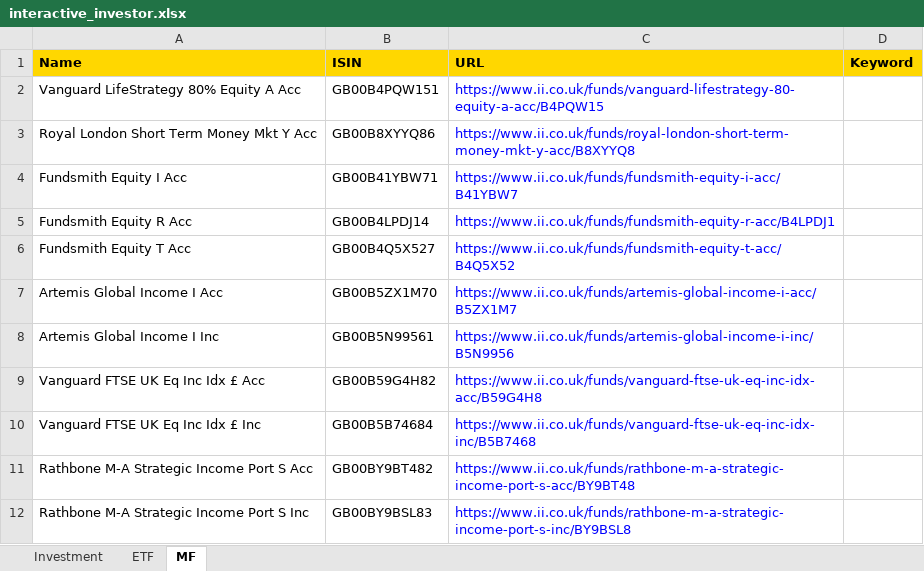
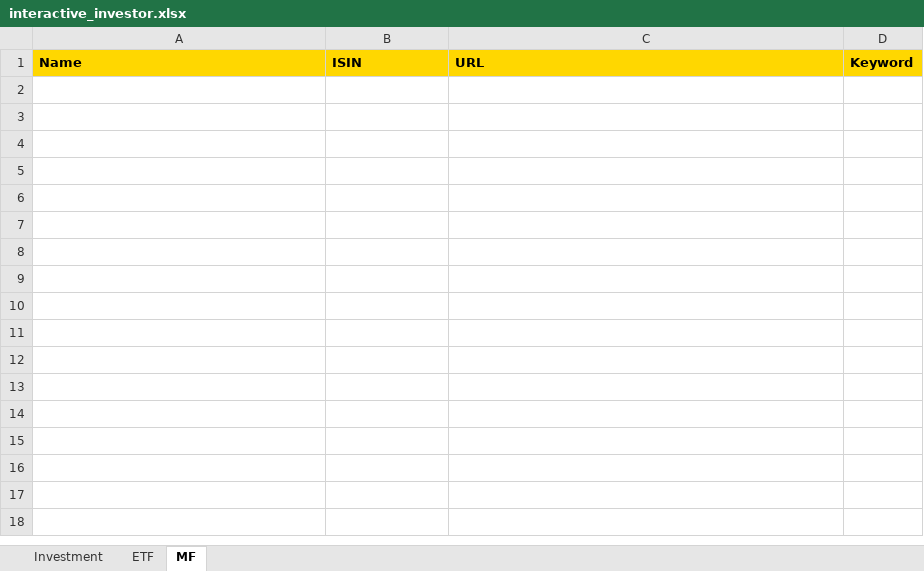
Before and after one commit to amineautomation2/concurrent-7, an Excel workbook: spreadsheet/interactive_investor.xlsx, sheet MF, drawn as a sheet; values as stored, in another font and other column widths than the file's, no borders; the diff names each change by its address in the sheet, - before the commit and + after, or states it on an @@ line.

```diff
--- a/spreadsheet/interactive_investor.xlsx (sheet MF)
+++ b/spreadsheet/interactive_investor.xlsx (sheet MF)
-row 2: Vanguard LifeStrategy 80% Equity A Acc | GB00B4PQW151 | https://www.ii.co.uk/funds/vanguard-lifestrategy-80-equity-a-acc/B4PQW15
-row 3: Royal London Short Term Money Mkt Y Acc | GB00B8XYYQ86 | https://www.ii.co.uk/funds/royal-london-short-term-money-mkt-y-acc/B8XYYQ8
-row 4: Fundsmith Equity I Acc | GB00B41YBW71 | https://www.ii.co.uk/funds/fundsmith-equity-i-acc/B41YBW7
-row 5: Fundsmith Equity R Acc | GB00B4LPDJ14 | https://www.ii.co.uk/funds/fundsmith-equity-r-acc/B4LPDJ1
-row 6: Fundsmith Equity T Acc | GB00B4Q5X527 | https://www.ii.co.uk/funds/fundsmith-equity-t-acc/B4Q5X52
-row 7: Artemis Global Income I Acc | GB00B5ZX1M70 | https://www.ii.co.uk/funds/artemis-global-income-i-acc/B5ZX1M7
-row 8: Artemis Global Income I Inc | GB00B5N99561 | https://www.ii.co.uk/funds/artemis-global-income-i-inc/B5N9956
-row 9: Vanguard FTSE UK Eq Inc Idx £ Acc | GB00B59G4H82 | https://www.ii.co.uk/funds/vanguard-ftse-uk-eq-inc-idx-acc/B59G4H8
-row 10: Vanguard FTSE UK Eq Inc Idx £ Inc | GB00B5B74684 | https://www.ii.co.uk/funds/vanguard-ftse-uk-eq-inc-idx-inc/B5B7468
-row 11: Rathbone M-A Strategic Income Port S Acc | GB00BY9BT482 | https://www.ii.co.uk/funds/rathbone-m-a-strategic-income-port-s-acc/BY9BT48
-row 12: Rathbone M-A Strategic Income Port S Inc | GB00BY9BSL83 | https://www.ii.co.uk/funds/rathbone-m-a-strategic-income-port-s-inc/BY9BSL8
```
Also changed, not shown: sheet Investment, sheet ETF.
